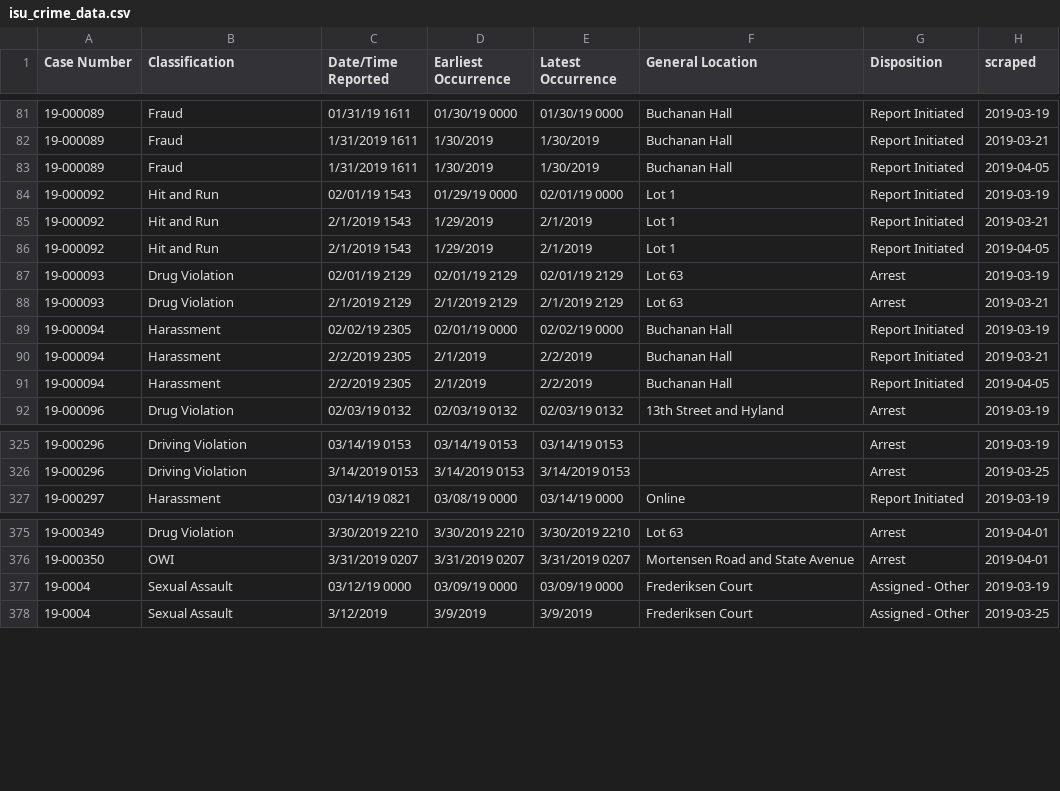
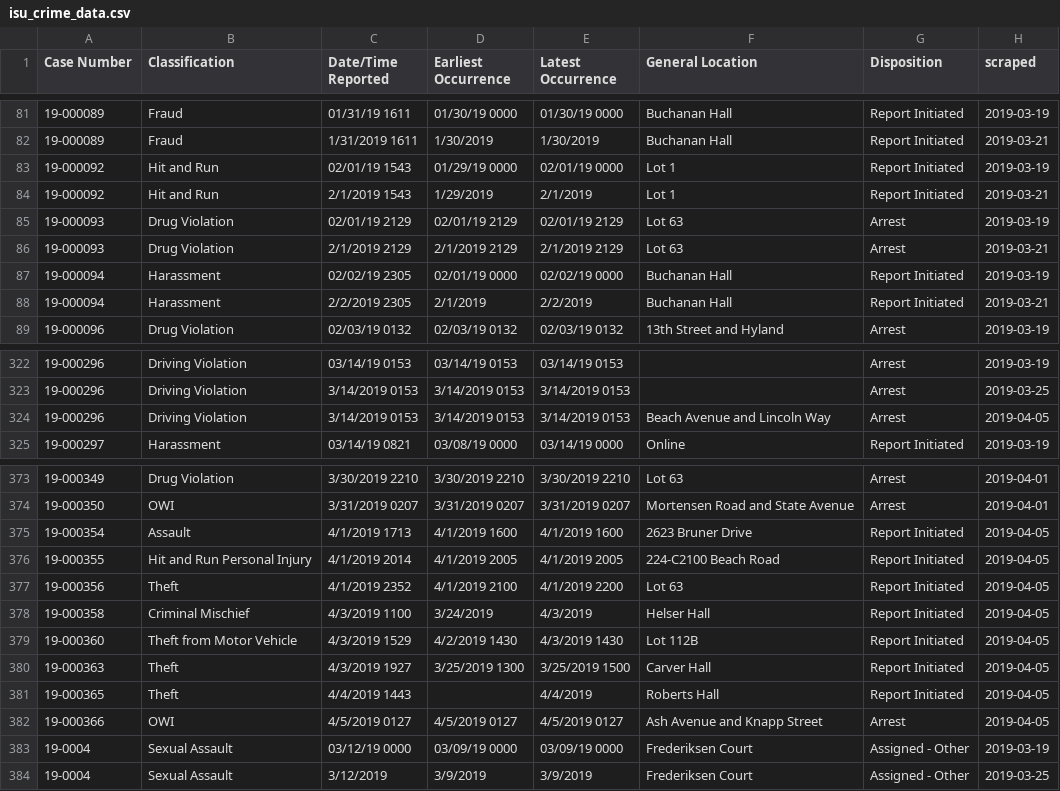
Before and after one commit to srvanderplas/ISU_Crime_Data, a CSV file: isu_crime_data.csv, drawn as a sheet; only a part is shown, gaps mark what is left out; removed rows and columns are numbered as before the commit, all else as after; the diff covers the shown part only; the diff names each change by its address in the sheet, - before the commit and + after, or states it on an @@ line.

Commit message:
Automatic Update

```diff
--- a/isu_crime_data.csv
+++ b/isu_crime_data.csv
-row 83: 19-000089 | Fraud | 1/31/2019 1611 | 1/30/2019 | 1/30/2019 | Buchanan Hall | Report Initiated | 2019-04-05
-row 86: 19-000092 | Hit and Run | 2/1/2019 1543 | 1/29/2019 | 2/1/2019 | Lot 1 | Report Initiated | 2019-04-05
-row 91: 19-000094 | Harassment | 2/2/2019 2305 | 2/1/2019 | 2/2/2019 | Buchanan Hall | Report Initiated | 2019-04-05
+row 324: 19-000296 | Driving Violation | 3/14/2019 0153 | 3/14/2019 0153 | 3/14/2019 0153 | Beach Avenue and Lincoln Way | Arrest | 2019-04-05
+row 375: 19-000354 | Assault | 4/1/2019 1713 | 4/1/2019 1600 | 4/1/2019 1600 | 2623 Bruner Drive | Report Initiated | 2019-04-05
+row 376: 19-000355 | Hit and Run Personal Injury | 4/1/2019 2014 | 4/1/2019 2005 | 4/1/2019 2005 | 224-C2100 Beach Road | Report Initiated | 2019-04-05
+row 377: 19-000356 | Theft | 4/1/2019 2352 | 4/1/2019 2100 | 4/1/2019 2200 | Lot 63 | Report Initiated | 2019-04-05
+row 378: 19-000358 | Criminal Mischief | 4/3/2019 1100 | 3/24/2019 | 4/3/2019 | Helser Hall | Report Initiated | 2019-04-05
+row 379: 19-000360 | Theft from Motor Vehicle | 4/3/2019 1529 | 4/2/2019 1430 | 4/3/2019 1430 | Lot 112B | Report Initiated | 2019-04-05
+row 380: 19-000363 | Theft | 4/3/2019 1927 | 3/25/2019 1300 | 3/25/2019 1500 | Carver Hall | Report Initiated | 2019-04-05
+row 381: 19-000365 | Theft | 4/4/2019 1443 |  | 4/4/2019 | Roberts Hall | Report Initiated | 2019-04-05
+row 382: 19-000366 | OWI | 4/5/2019 0127 | 4/5/2019 0127 | 4/5/2019 0127 | Ash Avenue and Knapp Street | Arrest | 2019-04-05
```
Also changed, not shown: 1 removed row and 1 edited cell elsewhere in this file.
